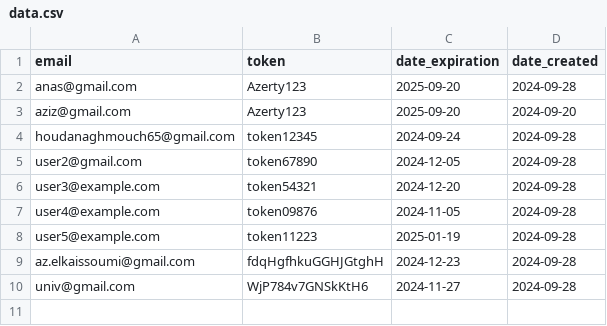
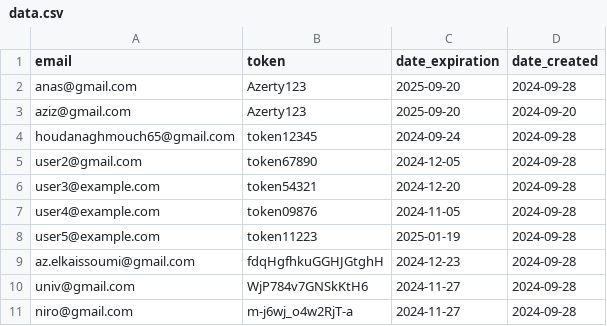
Before and after one commit to zero1-boop/zero, a CSV file: data.csv, drawn as a sheet; the diff names each change by its address in the sheet, - before the commit and + after, or states it on an @@ line.

Commit message:
Updated data.csv: create action performed.

```diff
--- a/data.csv
+++ b/data.csv
+row 11: niro@gmail.com | m-j6wj_o4w2RjT-a | 2024-11-27 | 2024-09-28
```
